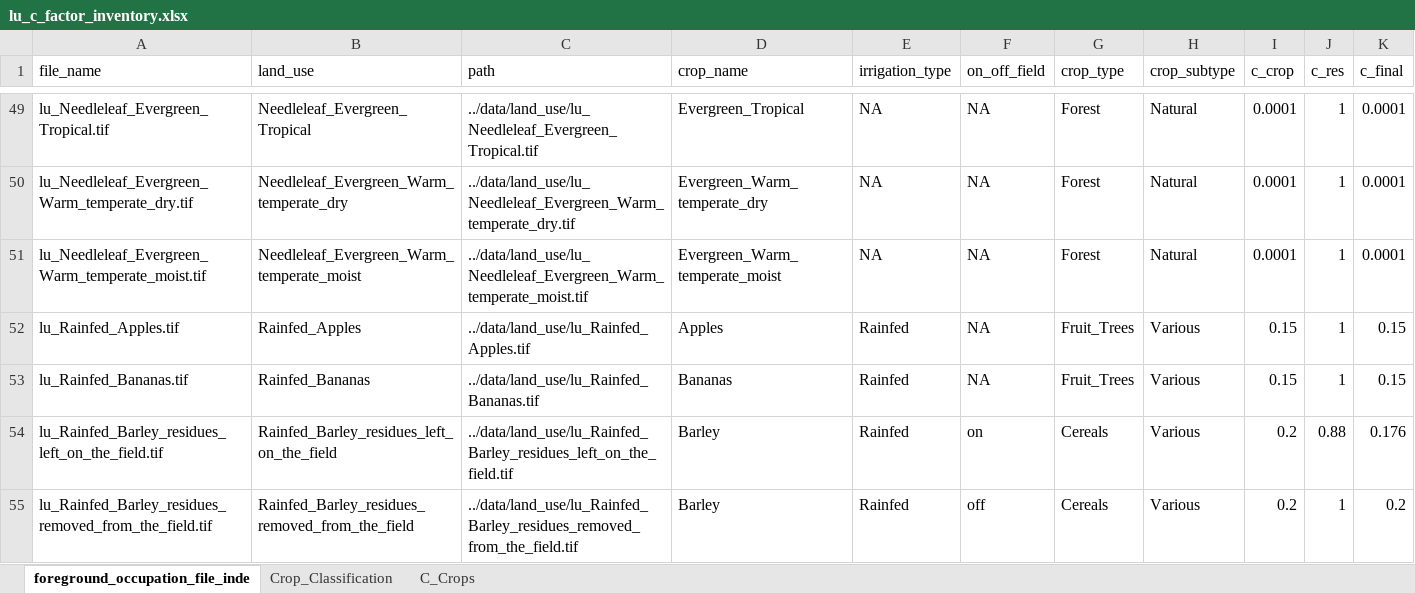
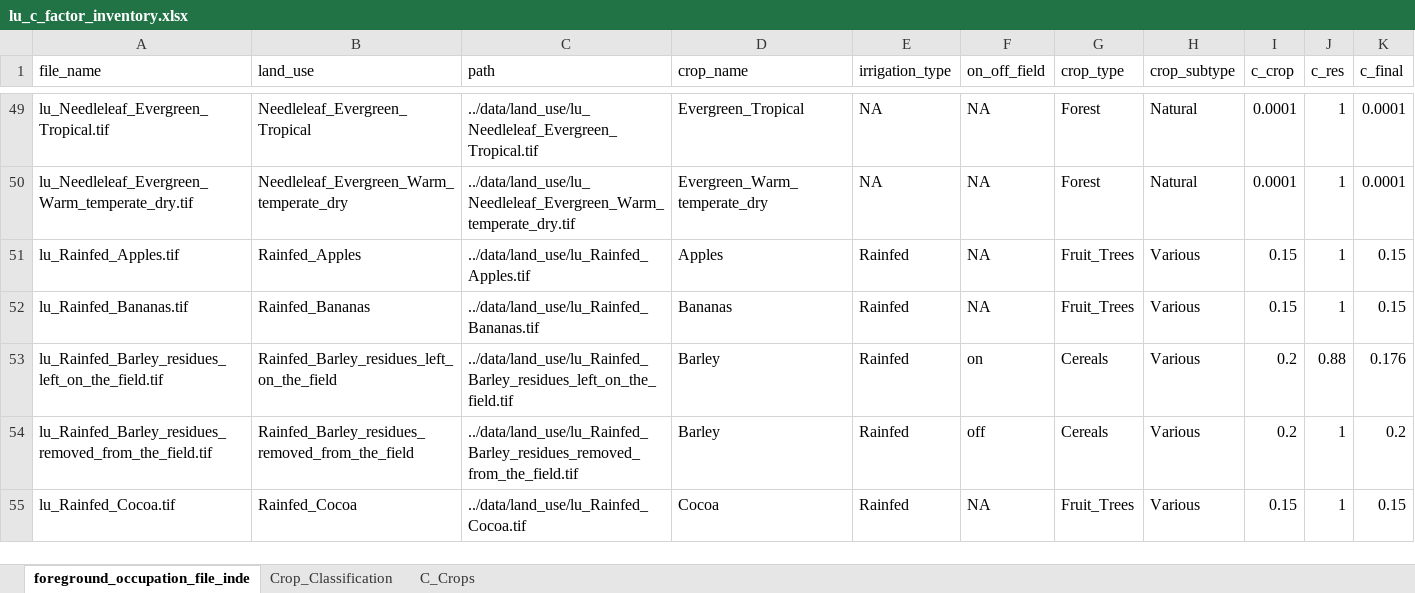
Before and after one commit to cloyolaangosto/SBTN_Land_LEAFs, an Excel workbook: data/crops/lu_c_factor_inventory.xlsx, sheet foreground_occupation_file_inde, drawn as a sheet; only a part is shown, gaps mark what is left out; the shorter side is filled out with more unchanged rows; values as stored, in another font and other column widths than the file's, no borders; table styles not drawn; the diff names each change by its address in the sheet, - before the commit and + after, or states it on an @@ line.

Commit message:
Eliminated Needleleaf_Evergreen_Warm_temperate_moist files as is an empty combination. Updated map_calculations gpckg function to skip empty combinations. Minor edits to log messages

```diff
--- a/data/crops/lu_c_factor_inventory.xlsx (sheet foreground_occupation_file_inde)
+++ b/data/crops/lu_c_factor_inventory.xlsx (sheet foreground_occupation_file_inde)
-row 51: lu_Needleleaf_Evergreen_Warm_temperate_moist.tif | Needleleaf_Evergreen_Warm_temperate_moist | ../data/land_use/lu_Needleleaf_Evergreen_Warm_temperate_moist.tif | Evergreen_Warm_temperate_moist | NA | NA | Forest | Natural | 0.0001 | 1 | 0.0001
```
Also changed, not shown: 3 other files.
